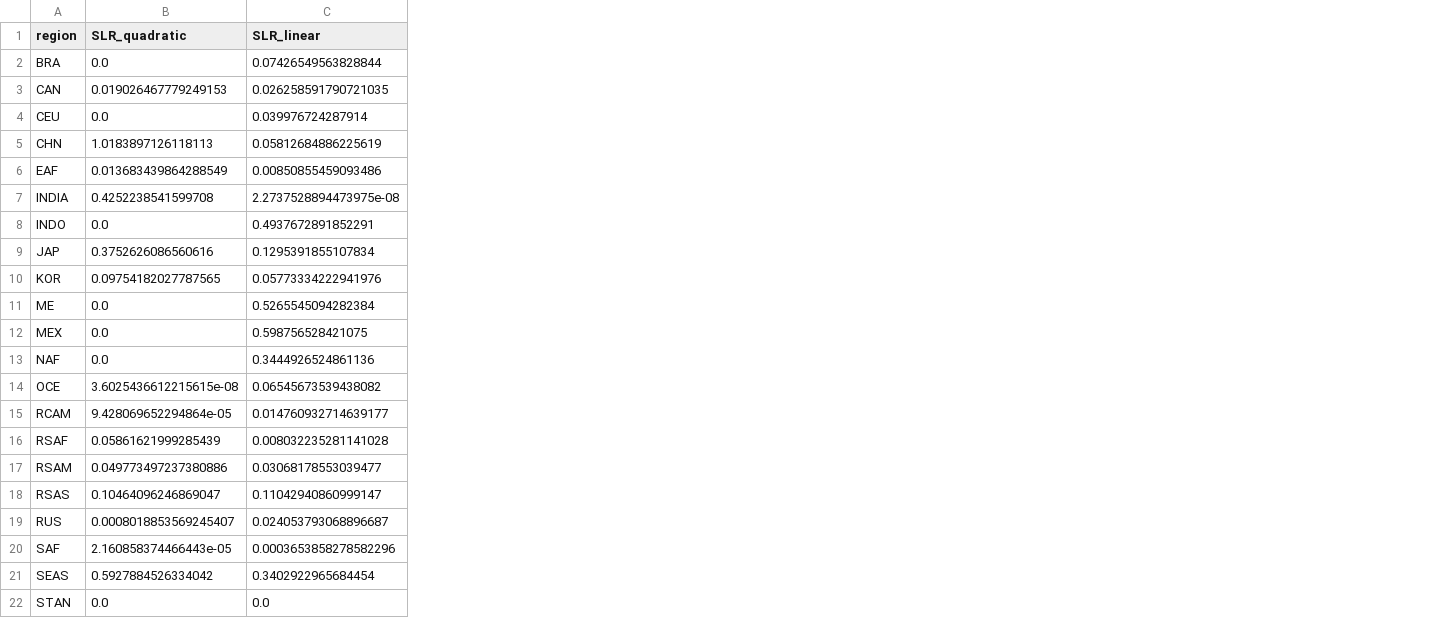
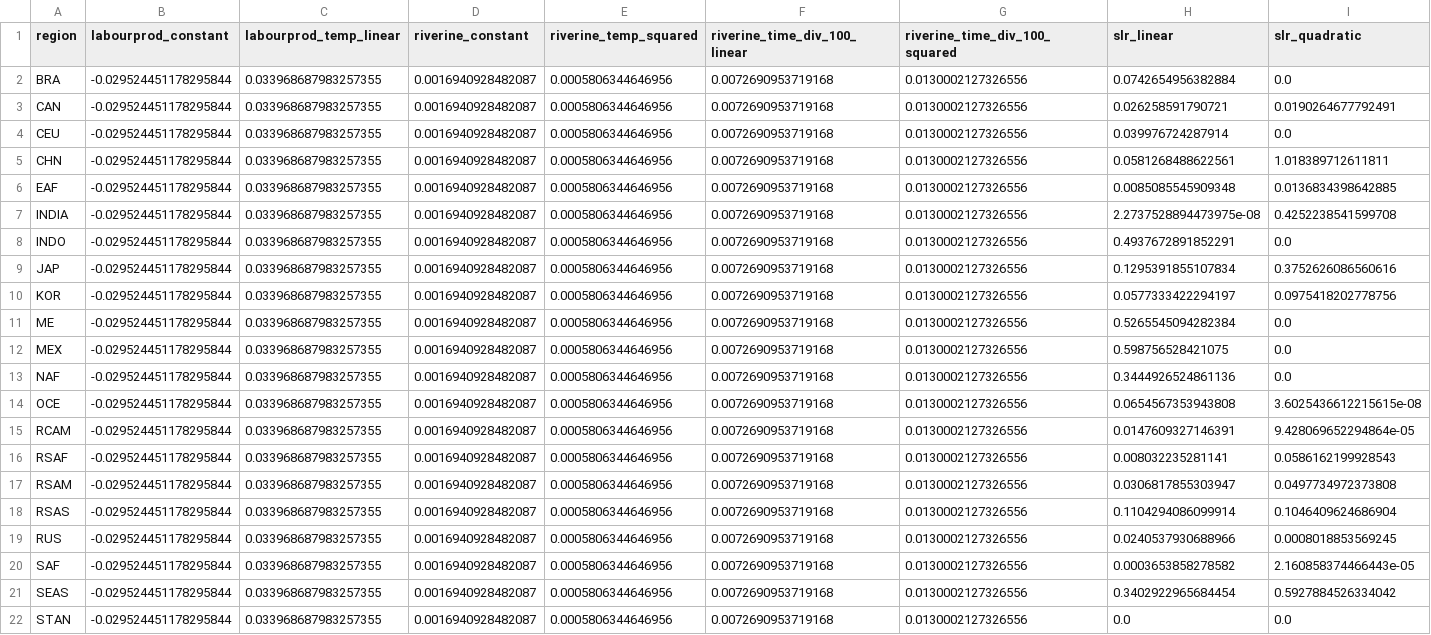
Before and after one commit to UtrechtUniversity/mimosa, a CSV file: mimosa/inputdata/regionalparams/ACCREU_sectoral.csv, drawn as a sheet; only a part is shown; removed rows and columns are numbered as before the commit, all else as after; the diff names each change by its address in the sheet, - before the commit and + after, or states it on an @@ line.

Commit message:
Sectoral decomposition of damages: labour productivity, SLR and riverine

```diff
--- a/mimosa/inputdata/regionalparams/ACCREU_sectoral.csv
+++ b/mimosa/inputdata/regionalparams/ACCREU_sectoral.csv
+column B (labourprod_constant), rows 2-22: all -0.029524451178295844
+column C (labourprod_temp_linear), rows 2-22: all 0.033968687983257355
+column D (riverine_constant), rows 2-22: all 0.0016940928482087
+column E (riverine_temp_squared), rows 2-22: all 0.0005806344646956
+column F (riverine_time_div_100_linear), rows 2-22: all 0.0072690953719168
+column G (riverine_time_div_100_squared), rows 2-22: all 0.0130002127326556
+column H (slr_linear), rows 2-22: 0.0742654956382884 | 0.026258591790721 | 0.039976724287914 | 0.0581268488622561 | 0.0085085545909348 | 2.2737528894473975e-08 | 0.4937672891852291 | 0.1295391855107834 | 0.0577333422294197 | 0.5265545094282384 | 0.598756528421075 | 0.3444926524861136 | 0.0654567353943808 | 0.0147609327146391 | 0.008032235281141 | 0.0306817855303947 | 0.1104294086099914 | 0.0240537930688966 | 0.0003653858278582 | 0.3402922965684454 | 0.0
-column C (SLR_linear), rows 2-22: 0.07426549563828844 | 0.026258591790721035 | 0.039976724287914 | 0.05812684886225619 | 0.00850855459093486 | 2.2737528894473975e-08 | 0.4937672891852291 | 0.1295391855107834 | 0.05773334222941976 | 0.5265545094282384 | 0.598756528421075 | 0.3444926524861136 | 0.06545673539438082 | 0.014760932714639177 | 0.008032235281141028 | 0.03068178553039477 | 0.11042940860999147 | 0.024053793068896687 | 0.0003653858278582296 | 0.3402922965684454 | 0.0
-I1: SLR_quadratic
+I1: slr_quadratic
-I3 (slr_quadratic): 0.019026467779249153
+I3 (slr_quadratic): 0.0190264677792491
-I5 (slr_quadratic): 1.0183897126118113
+I5 (slr_quadratic): 1.018389712611811
-I6 (slr_quadratic): 0.013683439864288549
+I6 (slr_quadratic): 0.0136834398642885
-I10 (slr_quadratic): 0.09754182027787565
+I10 (slr_quadratic): 0.0975418202778756
-I16 (slr_quadratic): 0.05861621999285439
+I16 (slr_quadratic): 0.0586162199928543
-I17 (slr_quadratic): 0.049773497237380886
+I17 (slr_quadratic): 0.0497734972373808
-I18 (slr_quadratic): 0.10464096246869047
+I18 (slr_quadratic): 0.1046409624686904
-I19 (slr_quadratic): 0.0008018853569245407
+I19 (slr_quadratic): 0.0008018853569245
```
Also changed, not shown: 4 other files.
